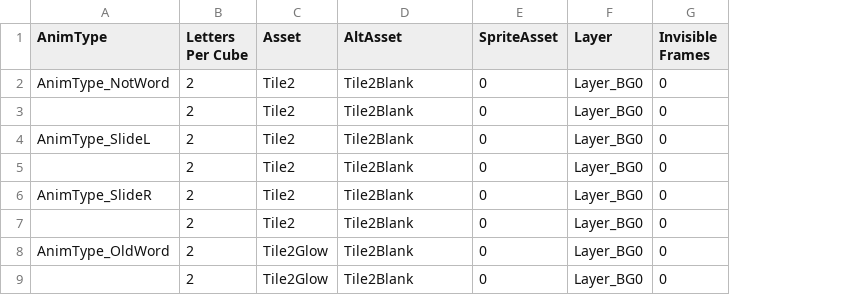
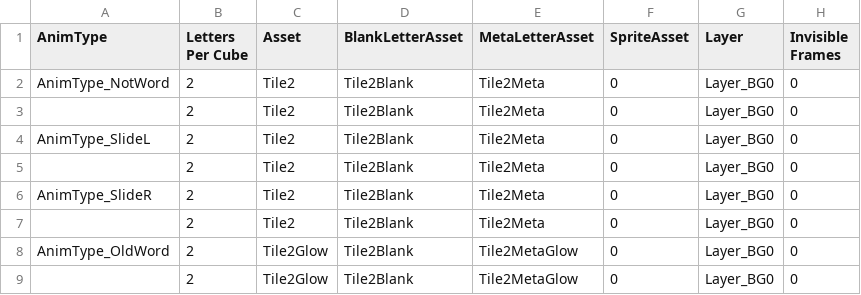
Before and after one commit to sifteo/thundercracker, a CSV file: sdk/examples/word/anim/animObjData.csv, drawn as a sheet; only a part is shown; the diff names each change by its address in the sheet, - before the commit and + after, or states it on an @@ line.

Commit message:
meta letter display, except for sliding anims

```diff
--- a/sdk/examples/word/anim/animObjData.csv
+++ b/sdk/examples/word/anim/animObjData.csv
+column E (MetaLetterAsset), rows 2-9: Tile2Meta | Tile2Meta | Tile2Meta | Tile2Meta | Tile2Meta | Tile2Meta | Tile2MetaGlow | Tile2MetaGlow
-D1: AltAsset
+D1: BlankLetterAsset
```
Also changed, not shown: 10 other files.
